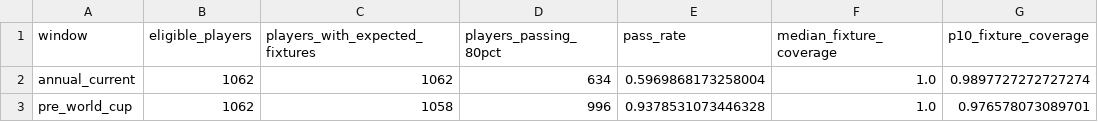
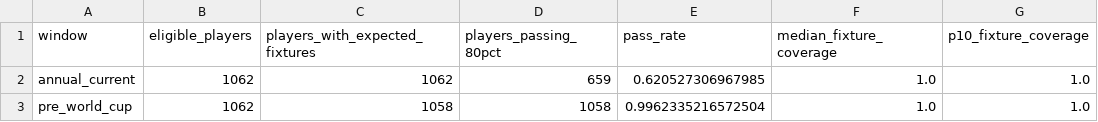
Before and after one commit to ViniciusCovas/synthetic-xi-2026, a CSV file: data/model_readiness/coverage_summary_by_window.csv, drawn as a sheet.

```diff
--- a/data/model_readiness/coverage_summary_by_window.csv
+++ b/data/model_readiness/coverage_summary_by_window.csv
@@ -1,3 +1,3 @@
 window,eligible_players,players_with_expected_fixtures,players_passing_80pct,pass_rate,median_fixture_coverage,p10_fixture_coverage
-annual_current,1062,1062,634,0.5969868173258004,1.0,0.9897727272727274
-pre_world_cup,1062,1058,996,0.9378531073446328,1.0,0.976578073089701
+annual_current,1062,1062,659,0.620527306967985,1.0,1.0
+pre_world_cup,1062,1058,1058,0.9962335216572504,1.0,1.0
```
Also changed, not shown: data/model_readiness/eleven_role_evidence.csv, data/model_readiness/selection_frontier.csv, 6 other files.
